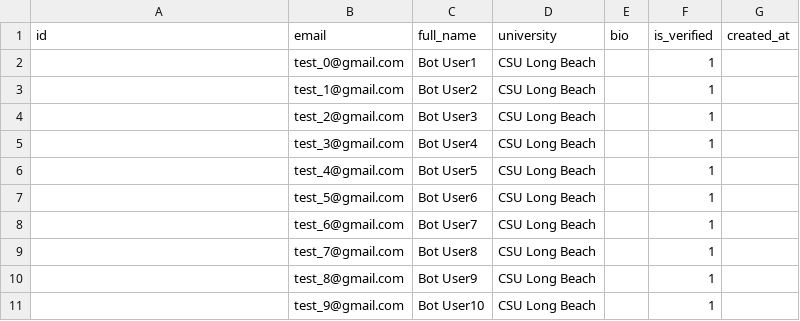
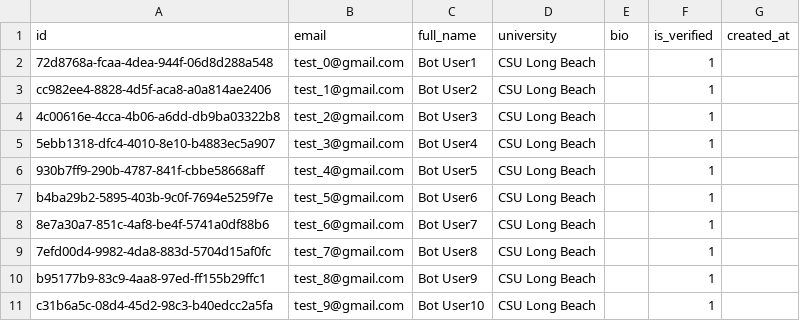
Before and after one commit to MPhamNguyen/Bulletin, a CSV file: supabase/seedData/Profiles_SeedData.csv, drawn as a sheet.

Commit message:
Automated SeedData Population
- SeedData now can be automatically populated
- Fixed Review created_At to be a timestamp rather than milliseconds

```diff
--- a/supabase/seedData/Profiles_SeedData.csv
+++ b/supabase/seedData/Profiles_SeedData.csv
@@ -1,11 +1,11 @@
 id,email,full_name,university,bio,is_verified,created_at
-,test_0@gmail.com,Bot User1,CSU Long Beach,,1,
-,test_1@gmail.com,Bot User2,CSU Long Beach,,1,
-,test_2@gmail.com,Bot User3,CSU Long Beach,,1,
-,test_3@gmail.com,Bot User4,CSU Long Beach,,1,
-,test_4@gmail.com,Bot User5,CSU Long Beach,,1,
-,test_5@gmail.com,Bot User6,CSU Long Beach,,1,
-,test_6@gmail.com,Bot User7,CSU Long Beach,,1,
-,test_7@gmail.com,Bot User8,CSU Long Beach,,1,
-,test_8@gmail.com,Bot User9,CSU Long Beach,,1,
-,test_9@gmail.com,Bot User10,CSU Long Beach,,1,
+72d8768a-fcaa-4dea-944f-06d8d288a548,test_0@gmail.com,Bot User1,CSU Long Beach,,1,
+cc982ee4-8828-4d5f-aca8-a0a814ae2406,test_1@gmail.com,Bot User2,CSU Long Beach,,1,
+4c00616e-4cca-4b06-a6dd-db9ba03322b8,test_2@gmail.com,Bot User3,CSU Long Beach,,1,
+5ebb1318-dfc4-4010-8e10-b4883ec5a907,test_3@gmail.com,Bot User4,CSU Long Beach,,1,
+930b7ff9-290b-4787-841f-cbbe58668aff,test_4@gmail.com,Bot User5,CSU Long Beach,,1,
+b4ba29b2-5895-403b-9c0f-7694e5259f7e,test_5@gmail.com,Bot User6,CSU Long Beach,,1,
+8e7a30a7-851c-4af8-be4f-5741a0df88b6,test_6@gmail.com,Bot User7,CSU Long Beach,,1,
+7efd00d4-9982-4da8-883d-5704d15af0fc,test_7@gmail.com,Bot User8,CSU Long Beach,,1,
+b95177b9-83c9-4aa8-97ed-ff155b29ffc1,test_8@gmail.com,Bot User9,CSU Long Beach,,1,
+c31b6a5c-08d4-45d2-98c3-b40edcc2a5fa,test_9@gmail.com,Bot User10,CSU Long Beach,,1,
```
Also changed, not shown: 5 other files.
